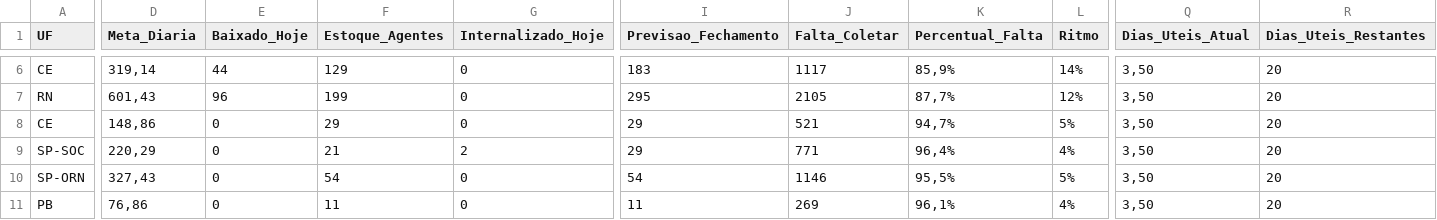
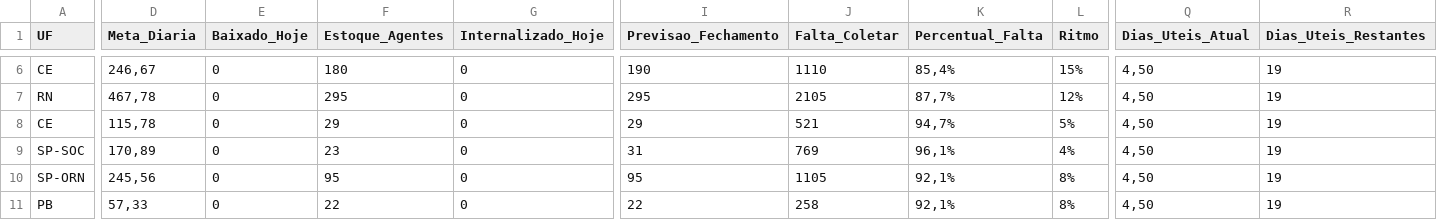
Before and after one commit to igorsilva0584-png/Operacional_LogRev, a CSV file: data/metas_terceiras.csv, drawn as a sheet; only a part is shown, gaps mark what is left out; the diff covers the shown part only; the diff names each change by its address in the sheet, - before the commit and + after, or states it on an @@ line.

```diff
--- a/data/metas_terceiras.csv
+++ b/data/metas_terceiras.csv
-D6 (Meta_Diaria): 319,14
+D6 (Meta_Diaria): 246,67
-E6 (Baixado_Hoje): 44
+E6 (Baixado_Hoje): 0
-F6 (Estoque_Agentes): 129
+F6 (Estoque_Agentes): 180
-I6 (Previsao_Fechamento): 183
+I6 (Previsao_Fechamento): 190
-J6 (Falta_Coletar): 1117
+J6 (Falta_Coletar): 1110
-K6 (Percentual_Falta): 85,9%
+K6 (Percentual_Falta): 85,4%
-L6 (Ritmo): 14%
+L6 (Ritmo): 15%
-Q6:Q11 (Dias_Uteis_Atual): 3,50
+Q6:Q11 (Dias_Uteis_Atual): 4,50
-R6:R11 (Dias_Uteis_Restantes): 20
+R6:R11 (Dias_Uteis_Restantes): 19
-D7 (Meta_Diaria): 601,43
+D7 (Meta_Diaria): 467,78
-E7 (Baixado_Hoje): 96
+E7 (Baixado_Hoje): 0
-F7 (Estoque_Agentes): 199
+F7 (Estoque_Agentes): 295
-D8 (Meta_Diaria): 148,86
+D8 (Meta_Diaria): 115,78
-D9 (Meta_Diaria): 220,29
+D9 (Meta_Diaria): 170,89
-F9 (Estoque_Agentes): 21
+F9 (Estoque_Agentes): 23
-G9 (Internalizado_Hoje): 2
+G9 (Internalizado_Hoje): 0
-I9 (Previsao_Fechamento): 29
+I9 (Previsao_Fechamento): 31
-J9 (Falta_Coletar): 771
+J9 (Falta_Coletar): 769
-K9 (Percentual_Falta): 96,4%
+K9 (Percentual_Falta): 96,1%
-D10 (Meta_Diaria): 327,43
+D10 (Meta_Diaria): 245,56
-F10 (Estoque_Agentes): 54
+F10 (Estoque_Agentes): 95
-I10 (Previsao_Fechamento): 54
+I10 (Previsao_Fechamento): 95
-J10 (Falta_Coletar): 1146
+J10 (Falta_Coletar): 1105
-K10 (Percentual_Falta): 95,5%
+K10 (Percentual_Falta): 92,1%
-L10 (Ritmo): 5%
+L10 (Ritmo): 8%
-D11 (Meta_Diaria): 76,86
+D11 (Meta_Diaria): 57,33
-F11 (Estoque_Agentes): 11
+F11 (Estoque_Agentes): 22
-I11 (Previsao_Fechamento): 11
+I11 (Previsao_Fechamento): 22
-J11 (Falta_Coletar): 269
+J11 (Falta_Coletar): 258
-K11 (Percentual_Falta): 96,1%
+K11 (Percentual_Falta): 92,1%
-L11 (Ritmo): 4%
+L11 (Ritmo): 8%
```
Also changed, not shown: 60 edited cells elsewhere in this file, data/estoque.csv, data/internalizados.csv, 1 other file.
